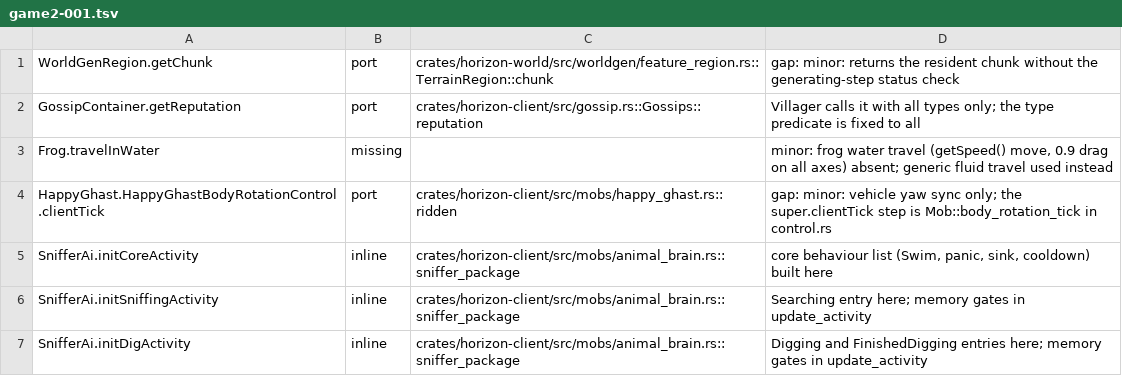
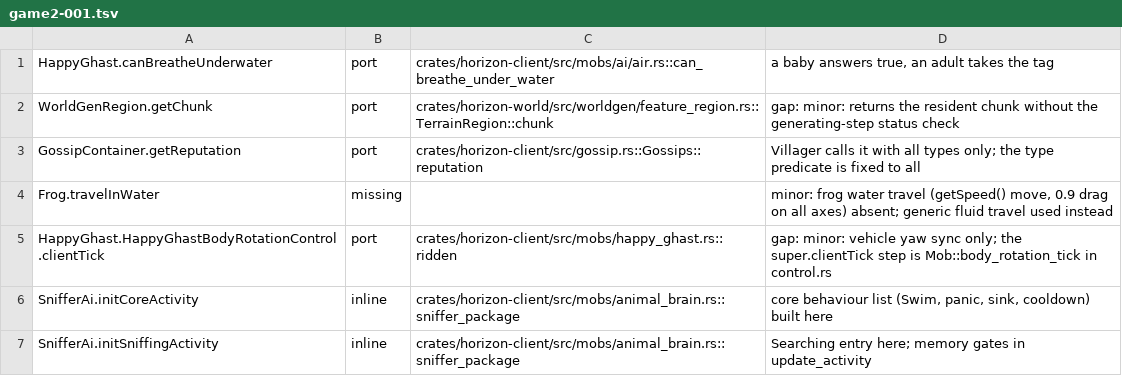
Before and after one commit to heyskylo/horizon-ios, a TSV file: tools/port_map/game2-001.tsv, drawn as a sheet; only a part is shown; the shorter side is filled out with more unchanged rows; the diff names each change by its address in the sheet, - before the commit and + after, or states it on an @@ line.

```diff
--- a/tools/port_map/game2-001.tsv
+++ b/tools/port_map/game2-001.tsv
+row 1: HappyGhast.canBreatheUnderwater | port | crates/horizon-client/src/mobs/ai/air.rs::can_breathe_under_water | a baby answers true, an adult takes the tag
```
Also changed, not shown: tools/port_map/game-006.tsv, tools/port_map/game2-003.tsv.
